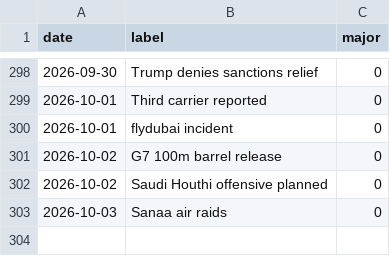
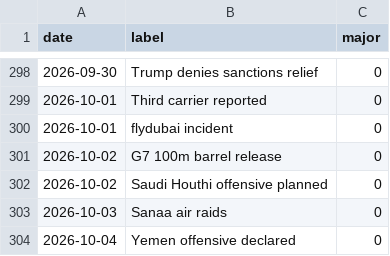
Before and after one commit to willsheo/middle-east-news, a CSV file: data/events.csv, drawn as a sheet; only a part is shown, gaps mark what is left out; the diff names each change by its address in the sheet, - before the commit and + after, or states it on an @@ line.

```diff
--- a/data/events.csv
+++ b/data/events.csv
+row 304: 2026-10-04 | Yemen offensive declared | 0
```
Also changed, not shown: data/places.csv, data/series.csv, 9 other files.
